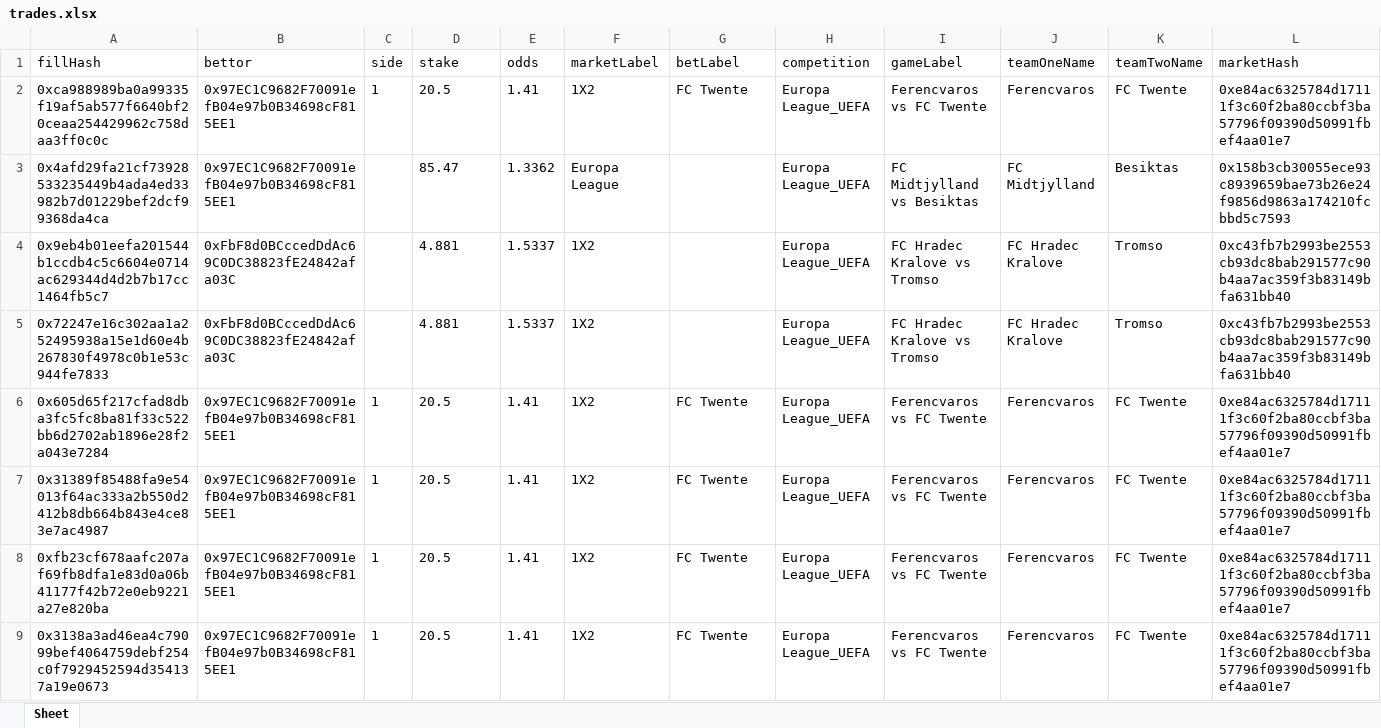
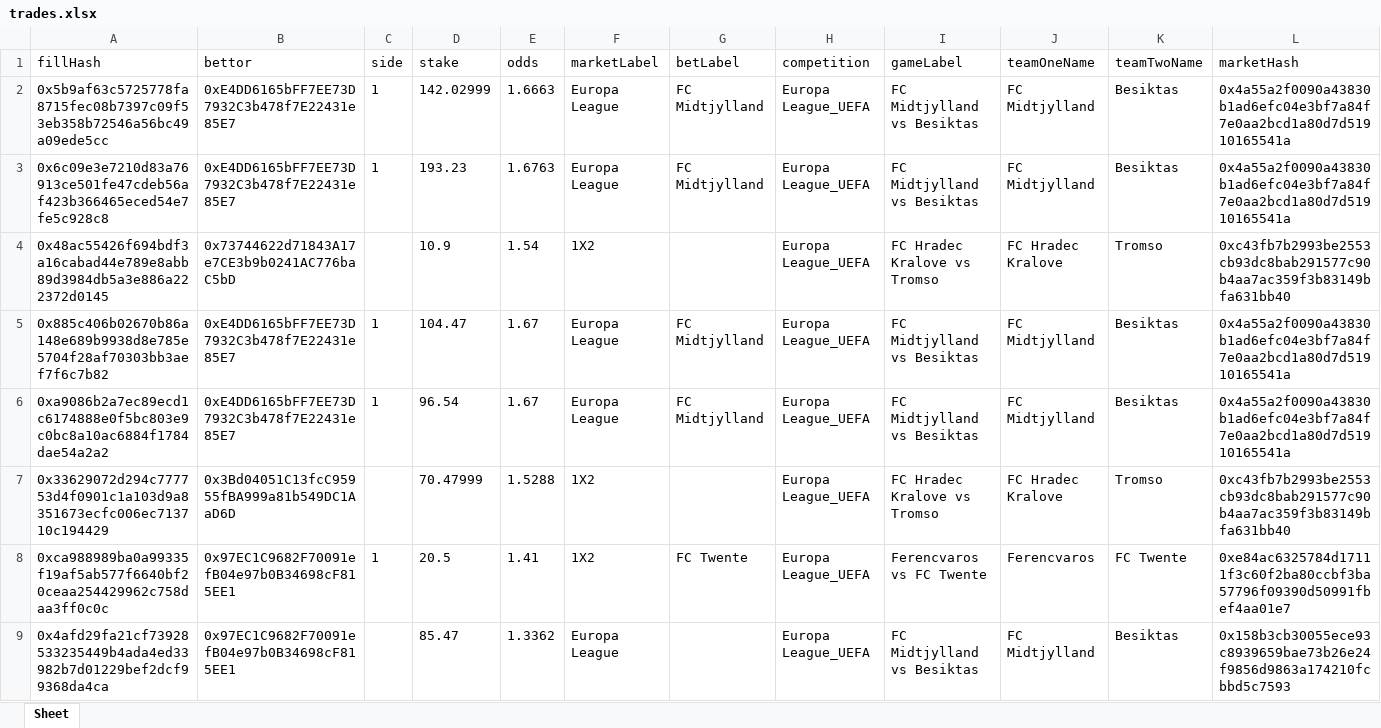
Before and after one commit to aimidas1/transactions_sxbet, an Excel workbook: data/sxbet/ligas/Europa League_UEFA/trades.xlsx, sheet Sheet, drawn as a sheet; only a part is shown; the shorter side is filled out with more unchanged rows; values as stored, in another font and other column widths than the file's, no borders; rows hold the shown columns only; the diff names each change by its address in the sheet, - before the commit and + after, or states it on an @@ line.

Commit message:
Update soccer trades 2026-07-28 12:01:26 UTC

```diff
--- a/data/sxbet/ligas/Europa League_UEFA/trades.xlsx (sheet Sheet)
+++ b/data/sxbet/ligas/Europa League_UEFA/trades.xlsx (sheet Sheet)
+row 2: 0x5b9af63c5725778fa8715fec08b7397c09f53eb358b72546a56bc49a09ede5cc | 0xE4DD6165bFF7EE73D7932C3b478f7E22431e85E7 | 1 | 142.02999 | 1.6663 | Europa League | FC Midtjylland | Europa League_UEFA | FC Midtjylland vs Besiktas | FC Midtjylland | Besiktas | 0x4a55a2f0090a43830b1ad6efc04e3bf7a84f7e0aa2bcd1a80d7d51910165541a
+row 3: 0x6c09e3e7210d83a76913ce501fe47cdeb56af423b366465eced54e7fe5c928c8 | 0xE4DD6165bFF7EE73D7932C3b478f7E22431e85E7 | 1 | 193.23 | 1.6763 | Europa League | FC Midtjylland | Europa League_UEFA | FC Midtjylland vs Besiktas | FC Midtjylland | Besiktas | 0x4a55a2f0090a43830b1ad6efc04e3bf7a84f7e0aa2bcd1a80d7d51910165541a
+row 4: 0x48ac55426f694bdf3a16cabad44e789e8abb89d3984db5a3e886a222372d0145 | 0x73744622d71843A17e7CE3b9b0241AC776baC5bD |  | 10.9 | 1.54 | 1X2 |  | Europa League_UEFA | FC Hradec Kralove vs Tromso | FC Hradec Kralove | Tromso | 0xc43fb7b2993be2553cb93dc8bab291577c90b4aa7ac359f3b83149bfa631bb40
+row 5: 0x885c406b02670b86a148e689b9938d8e785e5704f28af70303bb3aef7f6c7b82 | 0xE4DD6165bFF7EE73D7932C3b478f7E22431e85E7 | 1 | 104.47 | 1.67 | Europa League | FC Midtjylland | Europa League_UEFA | FC Midtjylland vs Besiktas | FC Midtjylland | Besiktas | 0x4a55a2f0090a43830b1ad6efc04e3bf7a84f7e0aa2bcd1a80d7d51910165541a
+row 6: 0xa9086b2a7ec89ecd1c6174888e0f5bc803e9c0bc8a10ac6884f1784dae54a2a2 | 0xE4DD6165bFF7EE73D7932C3b478f7E22431e85E7 | 1 | 96.54 | 1.67 | Europa League | FC Midtjylland | Europa League_UEFA | FC Midtjylland vs Besiktas | FC Midtjylland | Besiktas | 0x4a55a2f0090a43830b1ad6efc04e3bf7a84f7e0aa2bcd1a80d7d51910165541a
+row 7: 0x33629072d294c777753d4f0901c1a103d9a8351673ecfc006ec713710c194429 | 0x3Bd04051C13fcC95955fBA999a81b549DC1AaD6D |  | 70.47999 | 1.5288 | 1X2 |  | Europa League_UEFA | FC Hradec Kralove vs Tromso | FC Hradec Kralove | Tromso | 0xc43fb7b2993be2553cb93dc8bab291577c90b4aa7ac359f3b83149bfa631bb40
```
Also changed, not shown: data/sxbet/ligas/Besta Deild Karla/trades.xlsx, data/sxbet/ligas/Champions League_UEFA/trades.xlsx, 13 other files.
